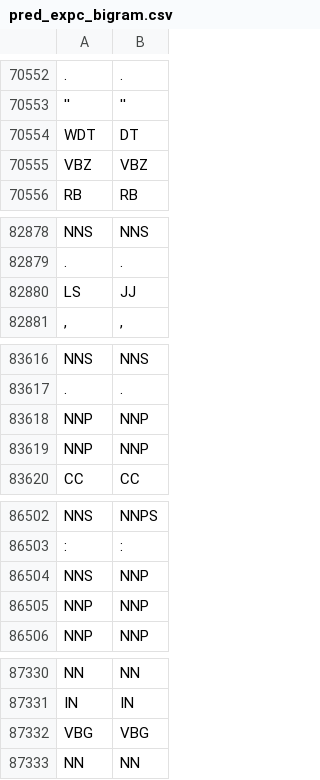
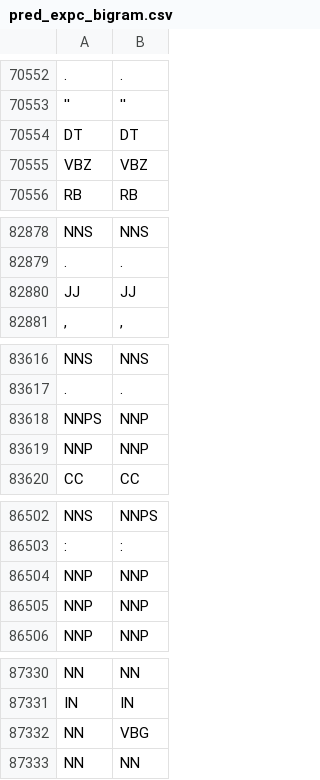
Before and after one commit to JohnVithor/pln-2021, a CSV file: pred_expc_bigram.csv, drawn as a sheet; only a part is shown, gaps mark what is left out; the diff covers the shown part only; the diff names each change by its address in the sheet, - before the commit and + after, or states it on an @@ line.

```diff
--- a/pred_expc_bigram.csv
+++ b/pred_expc_bigram.csv
-A70554: WDT
+A70554: DT
-A82880: LS
+A82880: JJ
-A83618: NNP
+A83618: NNPS
-A86504: NNS
+A86504: NNP
-A87332: VBG
+A87332: NN
```
Also changed, not shown: 10 added rows, 10 removed rows and 19 edited cells elsewhere in this file, metrics_bigram.csv, resultados_bigram.csv, 3 other files.
